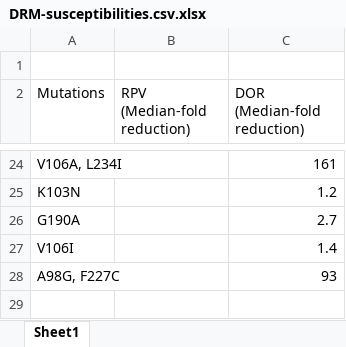
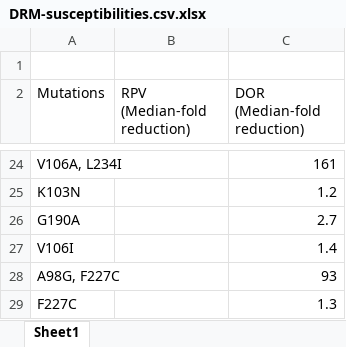
Before and after one commit to rohitium/nnrti-mechanisms, an Excel workbook: data/DRM-susceptibilities.csv.xlsx, sheet Sheet1, drawn as a sheet; only a part is shown, gaps mark what is left out; values as stored, in another font and other column widths than the file's, no borders; the diff names each change by its address in the sheet, - before the commit and + after, or states it on an @@ line.

```diff
--- a/data/DRM-susceptibilities.csv.xlsx (sheet Sheet1)
+++ b/data/DRM-susceptibilities.csv.xlsx (sheet Sheet1)
+row 29: F227C |  | 1.3
```
Also changed, not shown: 10 other files.
